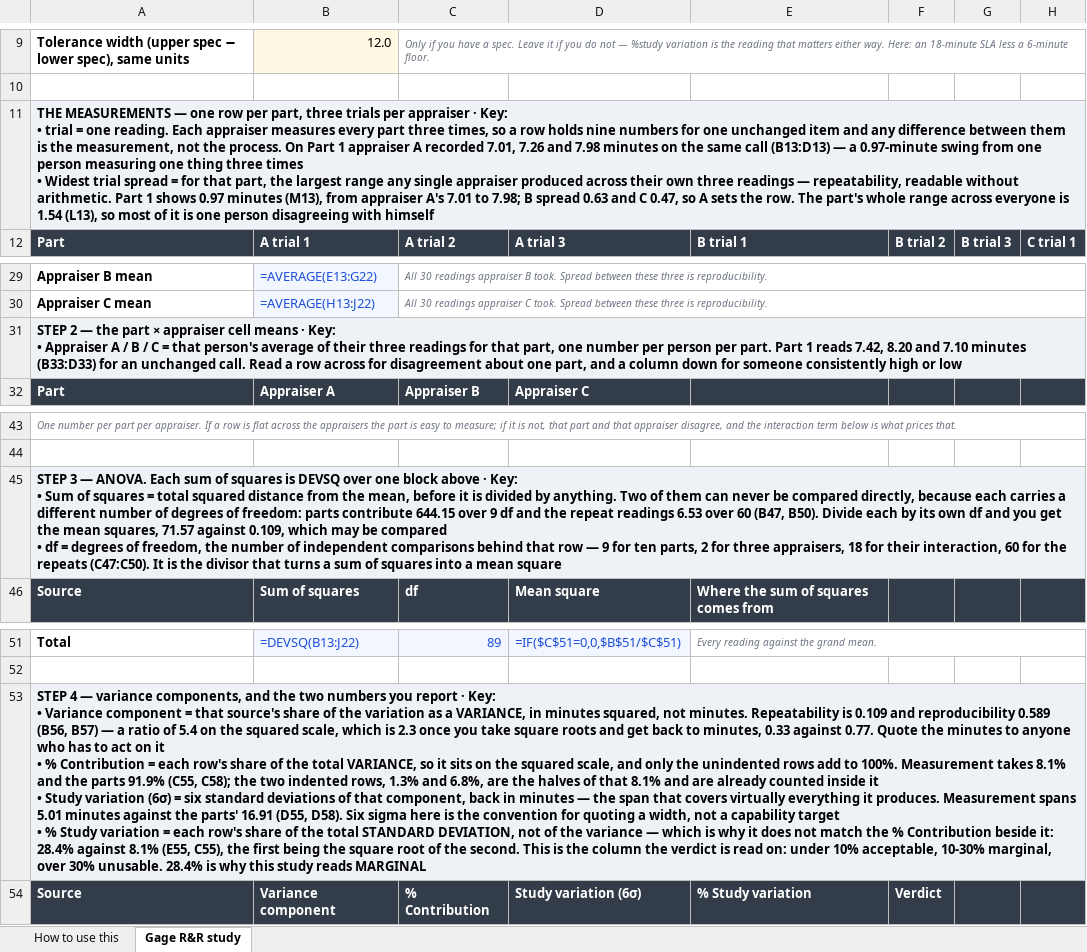
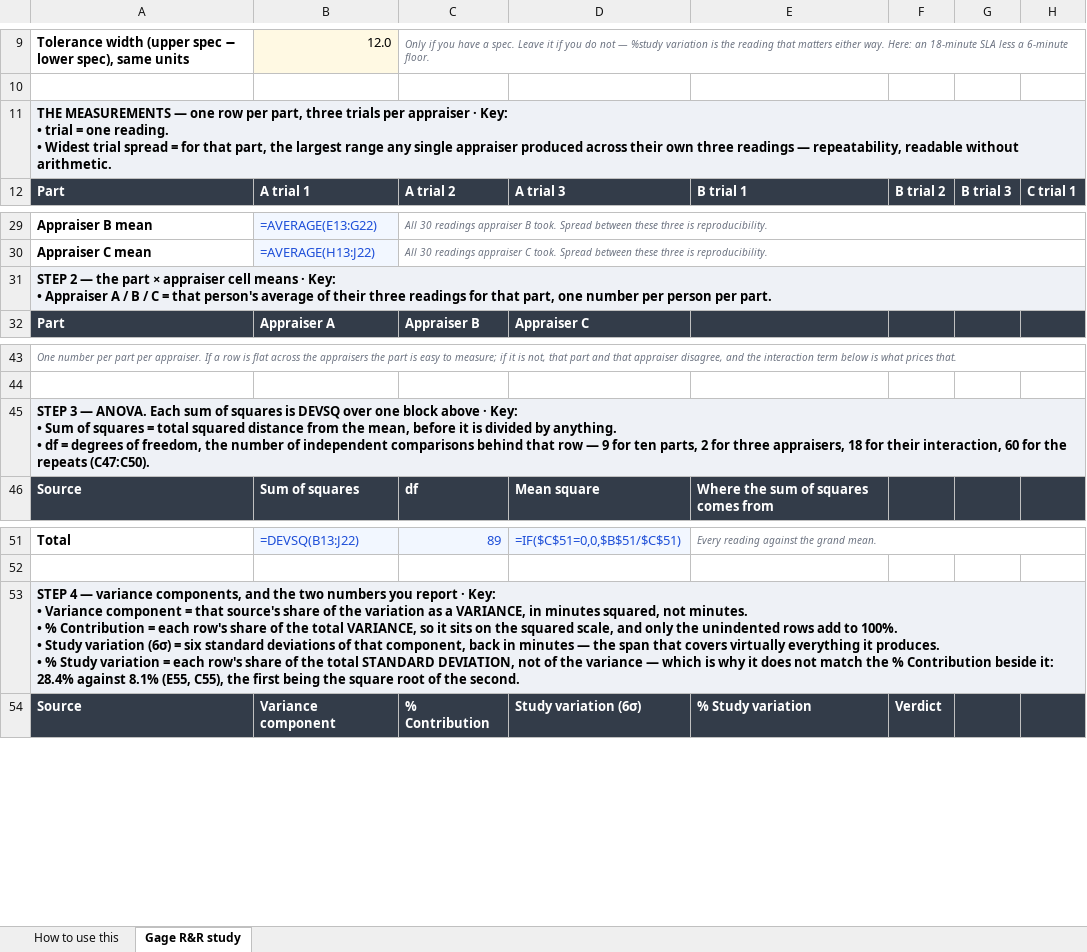
Before and after one commit to Maniwar/six-sigma-blackbelt-support-ops, an Excel workbook: templates/29-msa-gage-rr.xlsx, sheet Gage R&R study, drawn as a sheet; only a part is shown, gaps mark what is left out; values as stored, in another font and other column widths than the file's, no borders; formulas without a stored value are shown as written; charts and pictures not drawn; ↵ is a line break in a cell; the diff names each change by its address in the sheet, - before the commit and + after, or states it on an @@ line.

Commit message:
Split the column key: definition above, example on the how-to tab
Seven full glosses above the FMEA header was 2,470 characters sitting
exactly where a reader arrives, ahead of any data. The definitions were
right and the placement was not.

Nothing is cut. Every gloss is written "TERM = what it is. Then the
example, with this sheet's own numbers." — so the first sentence is
already a complete definition and the split needs no rewriting. The
definition stays above the header, which is where somebody looks for
what a column means. The example moves to the how-to tab, which is
where somebody who wants the depth already goes.

  12-fmea!A9        2,470 -> 1,382 characters
  blocks over the
  readability bar      20 -> 5

The five that remain are chart-scaffolding notes off to the right of the
data, not keys in a reader's path — a different and much smaller
problem.

Two checks caught me on the way, both on the first run after the change,
which is the whole argument for having built them:

  * qa_templates found the new how-to block wrapping into column A of
    32-system-hop, which is two characters wide — a 347-character
    definition became 87 stacked lines. The rows are merged across now.
  * the jargon check asked for the FULL gloss on the sheet and would
    have failed every workbook for a change made to make them readable.
    It asks for the definition now, which is what is actually written
    there.

757 checks.

```diff
--- a/templates/29-msa-gage-rr.xlsx (sheet Gage R&R study)
+++ b/templates/29-msa-gage-rr.xlsx (sheet Gage R&R study)
-A11: …one reading. Each appraiser measures every part three times, so a row holds nine numbers for one unchanged item and any difference between them is the measurement, not the process. On Part 1 appraiser A recorded 7.01, 7.26 and 7.98 minutes on the same call (B13:D13) — a 0.97-minute swing from one person measuring one thing three times ↵ • Widest trial spread = for that part, the largest range any single appraiser produced across their own three readings — repeatability, readable without arithmetic. Part 1 shows 0.97 minutes (M13), from appraiser A's 7.01 to 7.98; B spread 0.63 and C 0.47, so A sets the row. The part's whole range across everyone is 1.54 (L13), so most of it is one person disagreeing with himself
+A11: …one reading. ↵ • Widest trial spread = for that part, the largest range any single appraiser produced across their own three readings — repeatability, readable without arithmetic.
-A31: …per part. Part 1 reads 7.42, 8.20 and 7.10 minutes (B33:D33) for an unchanged call. Read a row across for disagreement about one part, and a column down for someone consistently high or low
+A31: …per part.
-A45: …by anything. Two of them can never be compared directly, because each carries a different number of degrees of freedom: parts contribute 644.15 over 9 df and the repeat readings 6.53 over 60 (B47, B50). Divide each by its own df and you get the mean squares, 71.57 against 0.109, which may be compared ↵ • df = degrees of freedom, the number of independent comparisons behind that row — 9 for ten parts, 2 for three appraisers, 18 for their interaction, 60 for the repeats (C47:C50). It is the divisor that turns a sum of squares into a mean square
+A45: …by anything. ↵ • df = degrees of freedom, the number of independent comparisons behind that row — 9 for ten parts, 2 for three appraisers, 18 for their interaction, 60 for the repeats (C47:C50).
-A53: …not minutes. Repeatability is 0.109 and reproducibility 0.589 (B56, B57) — a ratio of 5.4 on the squared scale, which is 2.3 once you take square roots and get back to minutes, 0.33 against 0.77. Quote the minutes to anyone who has to act on it ↵ • % Contribution = each row's share of the total VARIANCE, so it sits on the squared scale, and only the unindented rows add to 100%. Measurement takes 8.1% and the parts 91.9% (C55, C58); the two indented rows, 1.3% and 6.8%, are the halves of that 8.1% and are already counted inside it ↵ • Study variation (6σ) = six standard deviations of that component, back in minutes — the span that covers virtually everything it produces. Measurement spans 5.01 minutes against the parts' 16.91 (D55, D58). Six sigma here is the convention for quoting a width, not a capability target ↵ • % Study variation = each row's share of the total STANDARD DEVIATION, not of the variance — which is why it does not match the % Contribution beside it: 28.4% against 8.1% (E55, C55), the first being the square root of the second. This is the column the verdict is read on: under 10% acceptable, 10-30% marginal, over 30% unusable. 28.4% is why this study reads MARGINAL
+A53: …not minutes. ↵ • % Contribution = each row's share of the total VARIANCE, so it sits on the squared scale, and only the unindented rows add to 100%. ↵ • Study variation (6σ) = six standard deviations of that component, back in minutes — the span that covers virtually everything it produces. ↵ • % Study variation = each row's share of the total STANDARD DEVIATION, not of the variance — which is why it does not match the % Contribution beside it: 28.4% against 8.1% (E55, C55), the first being the square root of the second.
```
Also changed, not shown: sheet How to use this, templates/12-fmea.xlsx, templates/15-solution-selection-matrix.xlsx, 17 other files.
